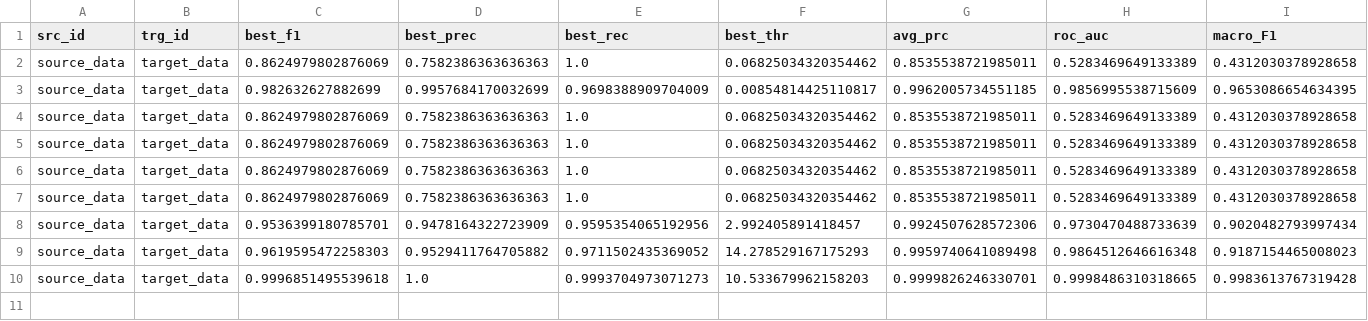
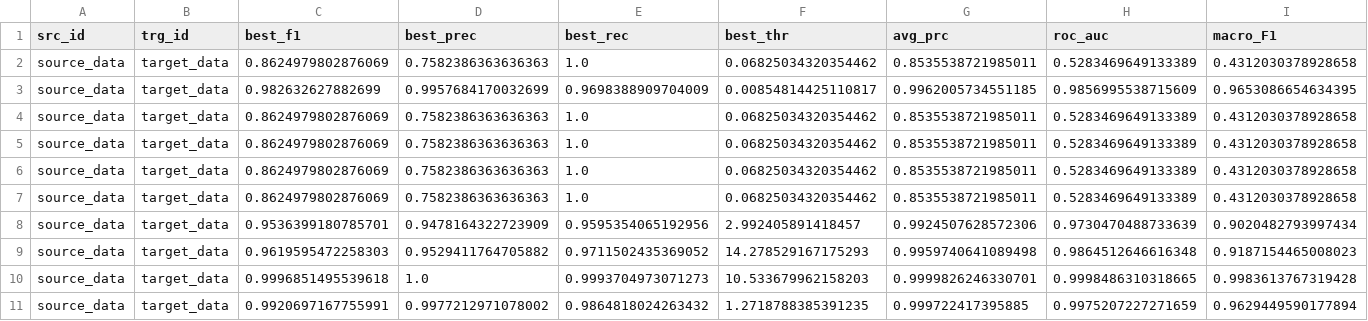
Before and after one commit to lun0222/DACAD, a CSV file: Ours_msltest_source_data.csv, drawn as a sheet; the diff names each change by its address in the sheet, - before the commit and + after, or states it on an @@ line.

```diff
--- a/Ours_msltest_source_data.csv
+++ b/Ours_msltest_source_data.csv
+row 11: source_data | target_data | 0.9920697167755991 | 0.9977212971078002 | 0.9864818024263432 | 1.2718788385391235 | 0.999722417395885 | 0.9975207227271659 | 0.9629449590177894
```
Also changed, not shown: Ours_msltest_target_data.csv, 21 other files.
